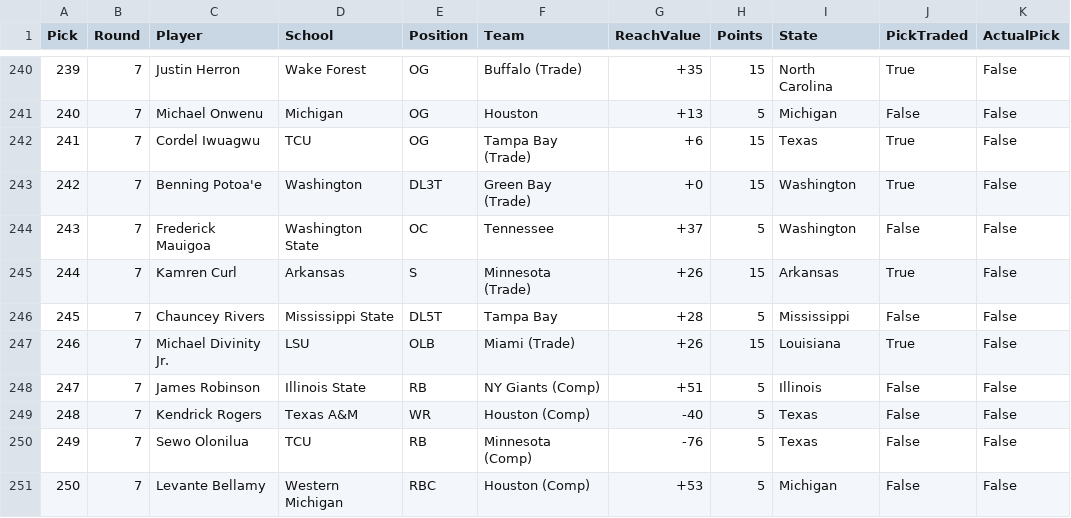
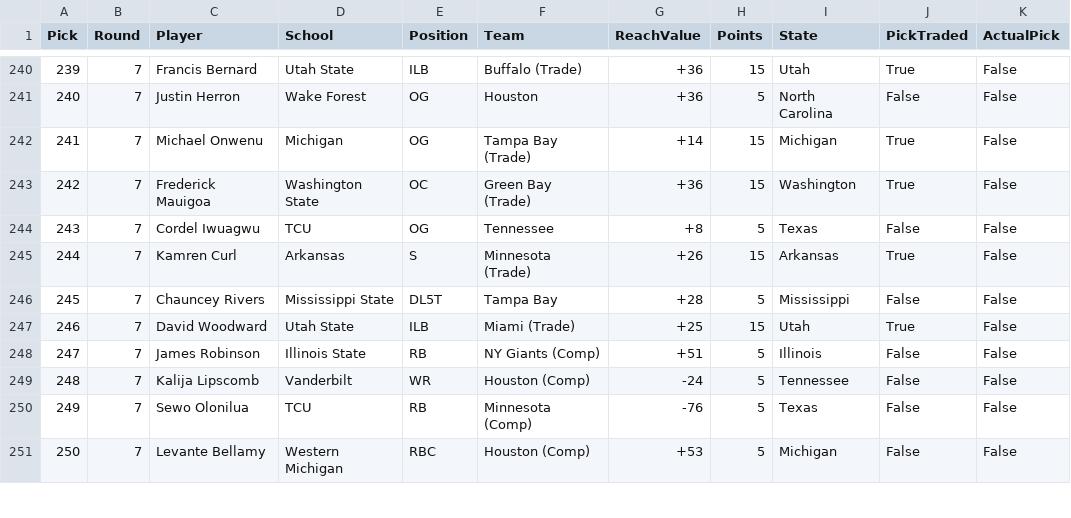
Before and after one commit to zo0o0ot/2020-draft-scorer, a CSV file: draft/nflDraft.csv, drawn as a sheet; only a part is shown, gaps mark what is left out; the diff covers the shown part only.

```diff
--- a/draft/nflDraft.csv
+++ b/draft/nflDraft.csv
@@ -240,11 +240,11 @@ Pick,Round,Player,School,Position,Team,ReachValue,Points,State,PickTraded,Actual
-239,7,Justin Herron,Wake Forest,OG,Buffalo (Trade),+35,15,North Carolina,True,False
-240,7,Michael Onwenu,Michigan,OG,Houston,+13,5,Michigan,False,False
-241,7,Cordel Iwuagwu,TCU,OG,Tampa Bay (Trade),+6,15,Texas,True,False
-242,7,Benning Potoa'e,Washington,DL3T,Green Bay (Trade),+0,15,Washington,True,False
-243,7,Frederick Mauigoa,Washington State,OC,Tennessee,+37,5,Washington,False,False
+239,7,Francis Bernard,Utah State,ILB,Buffalo (Trade),+36,15,Utah,True,False
+240,7,Justin Herron,Wake Forest,OG,Houston,+36,5,North Carolina,False,False
+241,7,Michael Onwenu,Michigan,OG,Tampa Bay (Trade),+14,15,Michigan,True,False
+242,7,Frederick Mauigoa,Washington State,OC,Green Bay (Trade),+36,15,Washington,True,False
+243,7,Cordel Iwuagwu,TCU,OG,Tennessee,+8,5,Texas,False,False
 244,7,Kamren Curl,Arkansas,S,Minnesota (Trade),+26,15,Arkansas,True,False
 245,7,Chauncey Rivers,Mississippi State,DL5T,Tampa Bay,+28,5,Mississippi,False,False
-246,7,Michael Divinity Jr.,LSU,OLB,Miami (Trade),+26,15,Louisiana,True,False
+246,7,David Woodward,Utah State,ILB,Miami (Trade),+25,15,Utah,True,False
 247,7,James Robinson,Illinois State,RB,NY Giants (Comp),+51,5,Illinois,False,False
-248,7,Kendrick Rogers,Texas A&M,WR,Houston (Comp),-40,5,Texas,False,False
+248,7,Kalija Lipscomb,Vanderbilt,WR,Houston (Comp),-24,5,Tennessee,False,False
 249,7,Sewo Olonilua,TCU,RB,Minnesota (Comp),-76,5,Texas,False,False
```
Also changed, not shown: 127 edited cells elsewhere in this file, draft/leagifyResults.csv, 1 other file.
